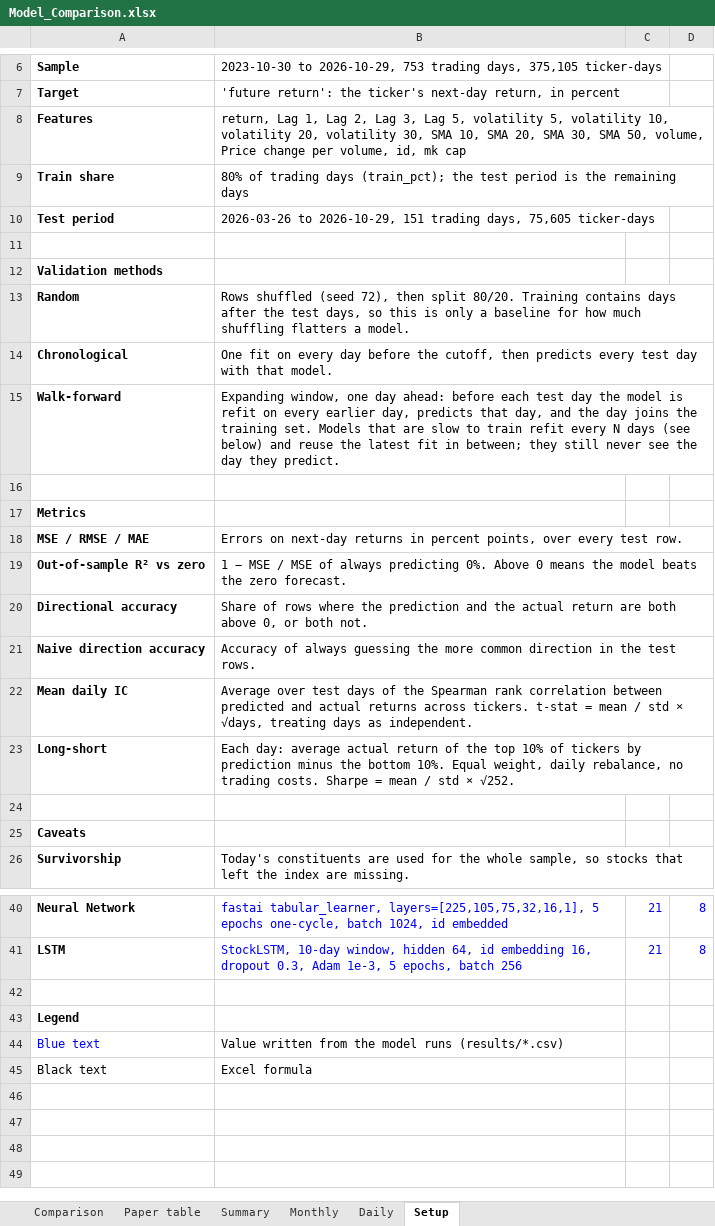
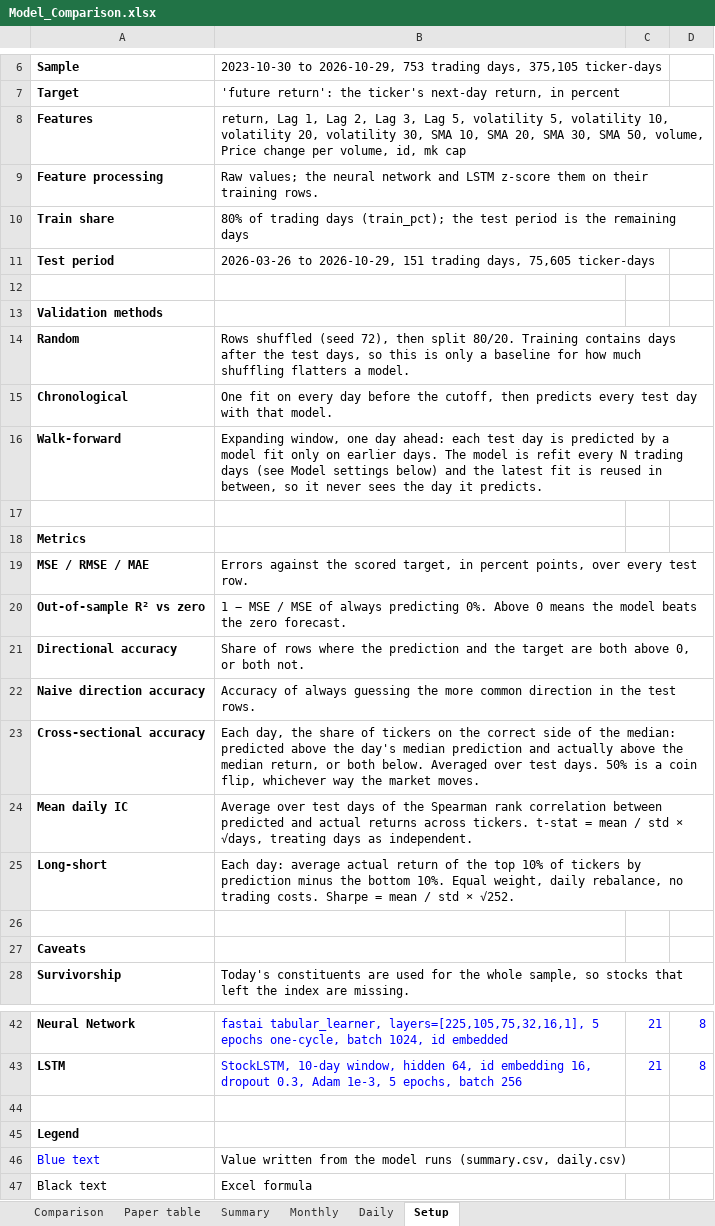
Before and after one commit to Suman-Poola/Random-Forrest-s-p500, an Excel workbook: results/Model_Comparison.xlsx, sheet Setup, drawn as a sheet; only a part is shown, gaps mark what is left out; values as stored, in another font and other column widths than the file's, no borders; addresses are those after the commit; the diff names each change by its address in the sheet, - before the commit and + after, or states it on an @@ line.

Commit message:
Add improved models experiment and rerun results
Data_Frame_v2.py builds a 10-year data frame with ranked stock features, sectors,
market and VIX features, earnings timing, and a next-day excess return target.
Improved_Models.py adds ridge, logistic regression, a tuned tree, early-stopped
XGBoost, an XGBoost ranker, a seed-averaged neural network, a sequence LSTM,
reversal rules and an ensemble. Model_Comparison.py --experiment improved runs
them and writes results/improved/, including a comparison with the original
models on the same walk-forward days. All results now report cross-sectional
accuracy and its t-stat.

```diff
--- a/results/Model_Comparison.xlsx (sheet Setup)
+++ b/results/Model_Comparison.xlsx (sheet Setup)
+row 9: Feature processing | Raw values; the neural network and LSTM z-score them on their training rows.
-B16: …day ahead: before each test day the model is refit on every earlier day, predicts that day, and the day joins the training set. Models that are slow to train refit every N days (see below) and reuse the latest fit in between; they still never see the day they predict.
+B16: …day ahead: each test day is predicted by a model fit only on earlier days. The model is refit every N trading days (see Model settings below) and the latest fit is reused in between, so it never sees the day it predicts.
-B19: Errors on next-day returns in percent…
+B19: Errors against the scored target, in percent…
-B21: …and the actual return are both…
+B21: …and the target are both…
+row 23: Cross-sectional accuracy | Each day, the share of tickers on the correct side of the median: predicted above the day's median prediction and actually above the median return, or both below. Averaged over test days. 50% is a coin flip, whichever way the market moves.
-B46: …model runs (results/*.csv)
+B46: …model runs (summary.csv, daily.csv)
```
Also changed, not shown: sheet Monthly, sheet Comparison, sheet Summary, sheet Paper table, sheet Daily, 14 other files.
